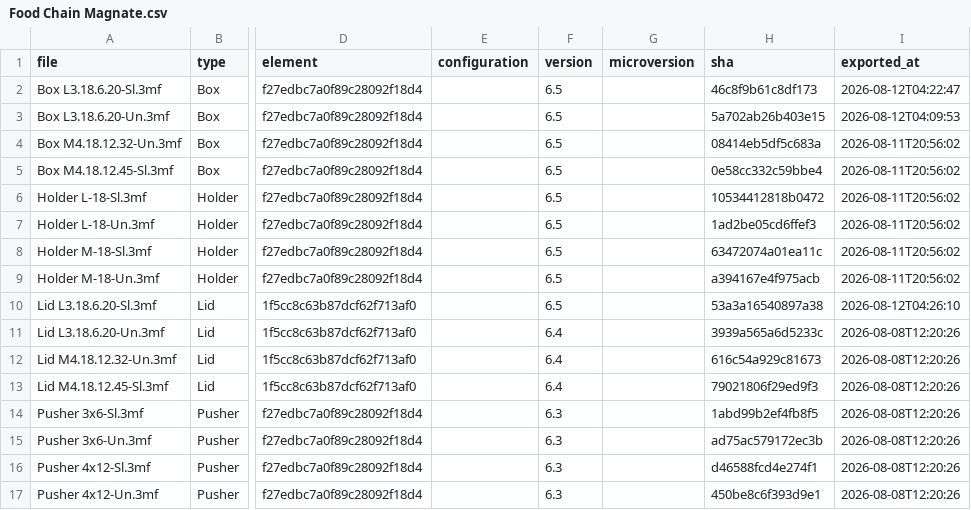
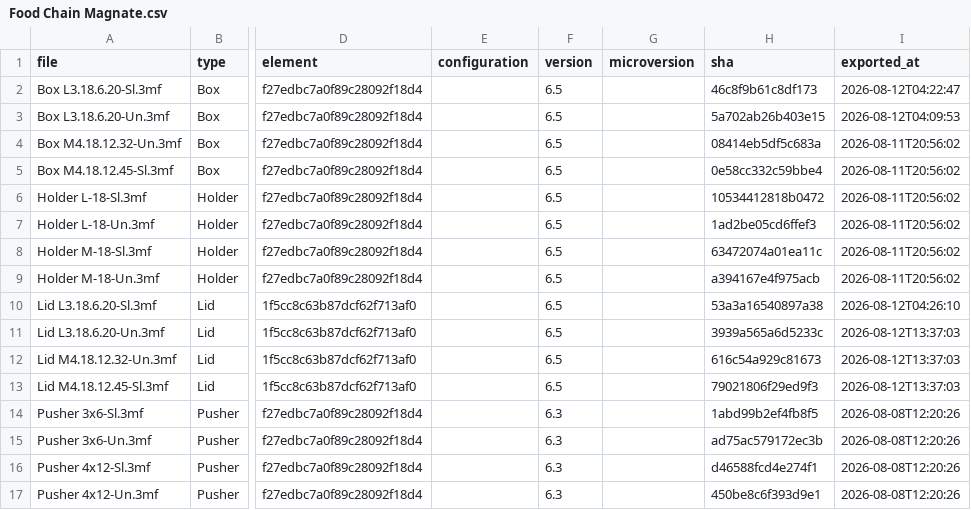
Before and after one commit to amertner/cardcascade, a CSV file: automation/state/Food Chain Magnate.csv, drawn as a sheet; only a part is shown, gaps mark what is left out; the diff names each change by its address in the sheet, - before the commit and + after, or states it on an @@ line.

```diff
--- a/automation/state/Food Chain Magnate.csv
+++ b/automation/state/Food Chain Magnate.csv
-F11:F13 (version): 6.4
+F11:F13 (version): 6.5
-I11:I13 (exported_at): 2026-08-08T12:20:26
+I11:I13 (exported_at): 2026-08-12T13:37:03
```
Also changed, not shown: automation/state/Compile.csv, automation/state/Dominion.csv, 5 other files.
